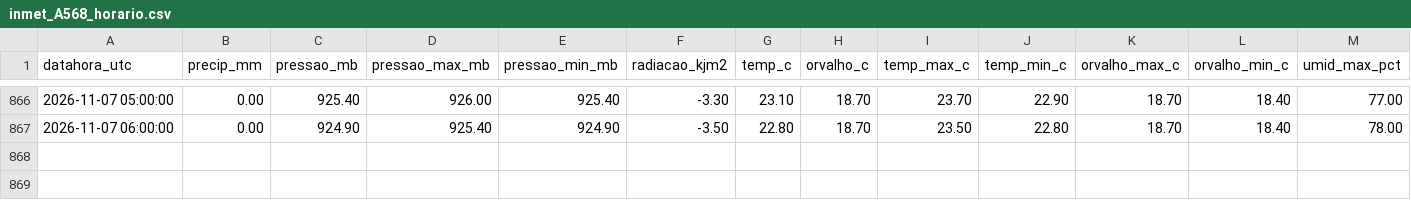
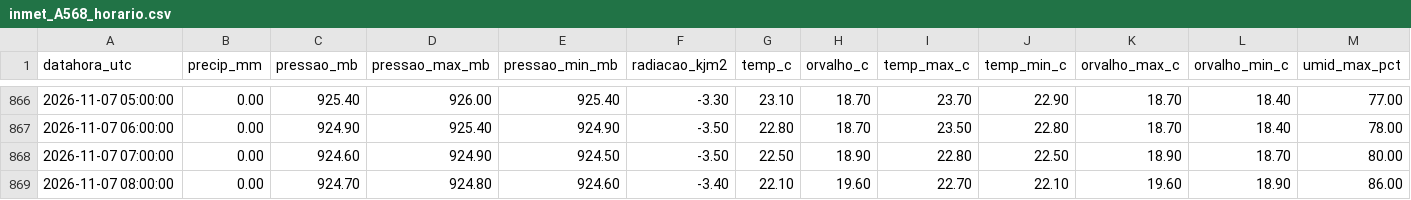
Before and after one commit to thi-damasceno/previsao-chuva-uberaba, a CSV file: dados/inmet_A568_horario.csv, drawn as a sheet; only a part is shown, gaps mark what is left out; rows hold the shown columns only; the diff names each change by its address in the sheet, - before the commit and + after, or states it on an @@ line.

```diff
--- a/dados/inmet_A568_horario.csv
+++ b/dados/inmet_A568_horario.csv
+row 868: 2026-11-07 07:00:00 | 0.00 | 924.60 | 924.90 | 924.50 | -3.50 | 22.50 | 18.90 | 22.80 | 22.50 | 18.90 | 18.70 | 80.00
+row 869: 2026-11-07 08:00:00 | 0.00 | 924.70 | 924.80 | 924.60 | -3.40 | 22.10 | 19.60 | 22.70 | 22.10 | 19.60 | 18.90 | 86.00
```
Also changed, not shown: 2 other files.
